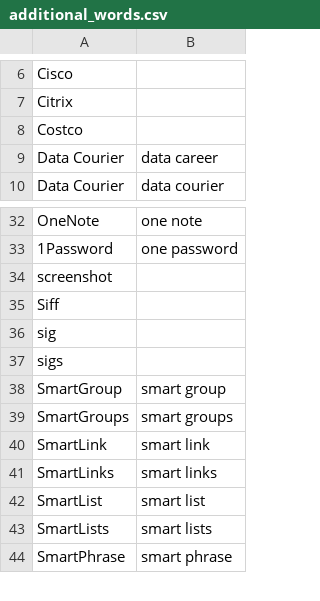
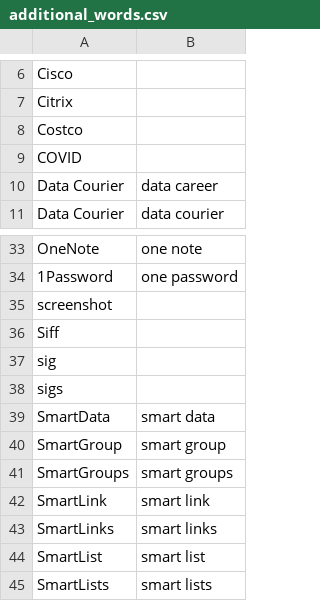
Before and after one commit to zmcgohan2/knausj_talon, a CSV file: settings/additional_words.csv, drawn as a sheet; only a part is shown, gaps mark what is left out; the shorter side is filled out with more unchanged rows; the diff names each change by its address in the sheet, - before the commit and + after, or states it on an @@ line.

Commit message:
Additional vocabulary — sign of the times.

```diff
--- a/settings/additional_words.csv
+++ b/settings/additional_words.csv
+row 9: COVID
+row 39: SmartData | smart data
```
